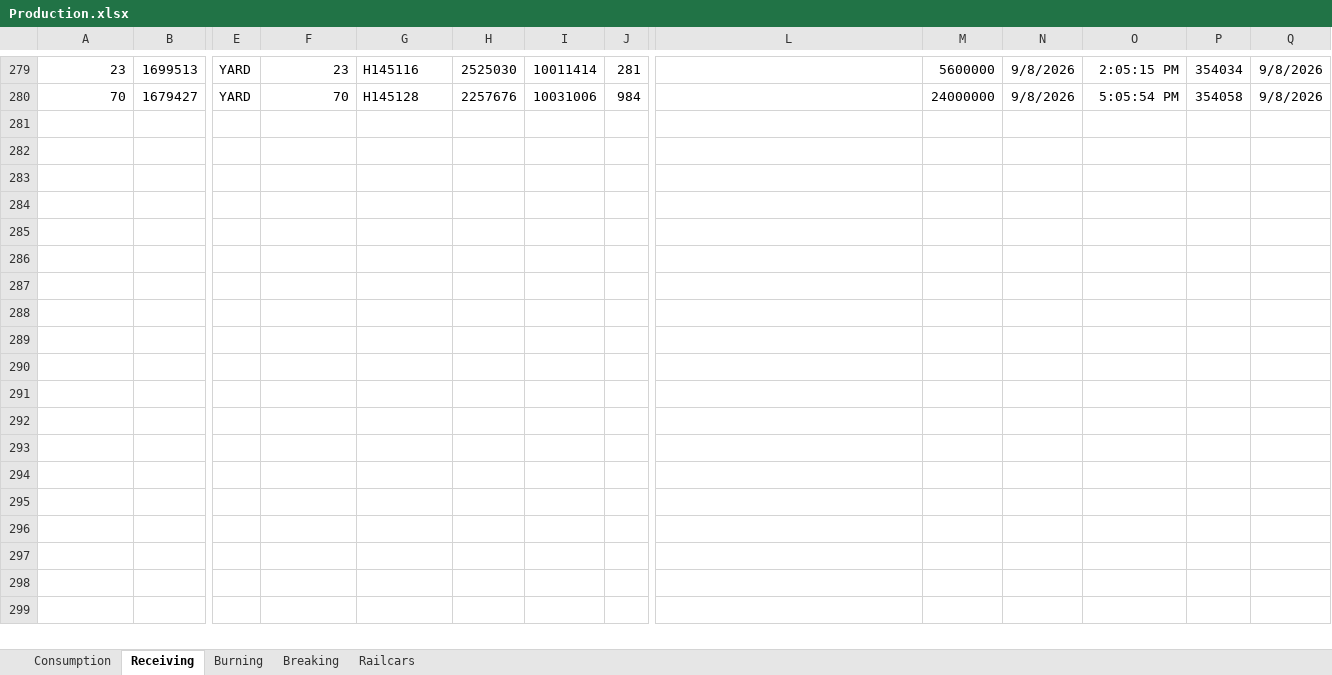
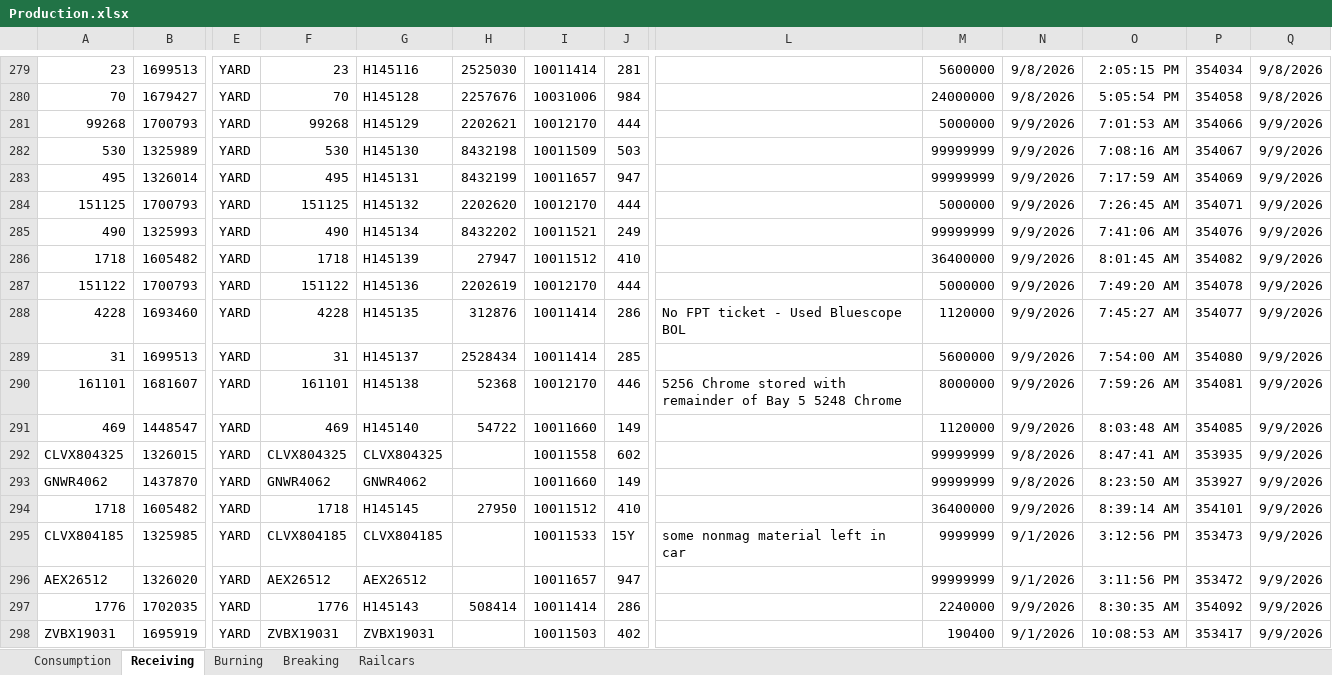
Before and after one commit to Harsco36Map/Yardmap, an Excel workbook: Production.xlsx, sheet Receiving, drawn as a sheet; only a part is shown, gaps mark what is left out; values as stored, in another font and other column widths than the file's, no borders; rows hold the shown columns only; the diff covers the shown part only; the diff names each change by its address in the sheet, - before the commit and + after, or states it on an @@ line.

```diff
--- a/Production.xlsx (sheet Receiving)
+++ b/Production.xlsx (sheet Receiving)
+row 281: 99268 | 1700793 | YARD | 99268 | H145129 | 2202621 | 10012170 | 444 |  | 5000000 | 9/9/2026 | 7:01:53 AM | 354066 | 9/9/2026
+row 282: 530 | 1325989 | YARD | 530 | H145130 | 8432198 | 10011509 | 503 |  | 99999999 | 9/9/2026 | 7:08:16 AM | 354067 | 9/9/2026
+row 283: 495 | 1326014 | YARD | 495 | H145131 | 8432199 | 10011657 | 947 |  | 99999999 | 9/9/2026 | 7:17:59 AM | 354069 | 9/9/2026
+row 284: 151125 | 1700793 | YARD | 151125 | H145132 | 2202620 | 10012170 | 444 |  | 5000000 | 9/9/2026 | 7:26:45 AM | 354071 | 9/9/2026
+row 285: 490 | 1325993 | YARD | 490 | H145134 | 8432202 | 10011521 | 249 |  | 99999999 | 9/9/2026 | 7:41:06 AM | 354076 | 9/9/2026
+row 286: 1718 | 1605482 | YARD | 1718 | H145139 | 27947 | 10011512 | 410 |  | 36400000 | 9/9/2026 | 8:01:45 AM | 354082 | 9/9/2026
+row 287: 151122 | 1700793 | YARD | 151122 | H145136 | 2202619 | 10012170 | 444 |  | 5000000 | 9/9/2026 | 7:49:20 AM | 354078 | 9/9/2026
+row 288: 4228 | 1693460 | YARD | 4228 | H145135 | 312876 | 10011414 | 286 | No FPT ticket - Used Bluescope BOL | 1120000 | 9/9/2026 | 7:45:27 AM | 354077 | 9/9/2026
+row 289: 31 | 1699513 | YARD | 31 | H145137 | 2528434 | 10011414 | 285 |  | 5600000 | 9/9/2026 | 7:54:00 AM | 354080 | 9/9/2026
+row 290: 161101 | 1681607 | YARD | 161101 | H145138 | 52368 | 10012170 | 446 | 5256 Chrome stored with remainder of Bay 5 5248 Chrome | 8000000 | 9/9/2026 | 7:59:26 AM | 354081 | 9/9/2026
+row 291: 469 | 1448547 | YARD | 469 | H145140 | 54722 | 10011660 | 149 |  | 1120000 | 9/9/2026 | 8:03:48 AM | 354085 | 9/9/2026
+row 292: CLVX804325 | 1326015 | YARD | CLVX804325 | CLVX804325 |  | 10011558 | 602 |  | 99999999 | 9/8/2026 | 8:47:41 AM | 353935 | 9/9/2026
+row 293: GNWR4062 | 1437870 | YARD | GNWR4062 | GNWR4062 |  | 10011660 | 149 |  | 99999999 | 9/8/2026 | 8:23:50 AM | 353927 | 9/9/2026
+row 294: 1718 | 1605482 | YARD | 1718 | H145145 | 27950 | 10011512 | 410 |  | 36400000 | 9/9/2026 | 8:39:14 AM | 354101 | 9/9/2026
+row 295: CLVX804185 | 1325985 | YARD | CLVX804185 | CLVX804185 |  | 10011533 | 15Y | some nonmag material left in car | 9999999 | 9/1/2026 | 3:12:56 PM | 353473 | 9/9/2026
+row 296: AEX26512 | 1326020 | YARD | AEX26512 | AEX26512 |  | 10011657 | 947 |  | 99999999 | 9/1/2026 | 3:11:56 PM | 353472 | 9/9/2026
+row 297: 1776 | 1702035 | YARD | 1776 | H145143 | 508414 | 10011414 | 286 |  | 2240000 | 9/9/2026 | 8:30:35 AM | 354092 | 9/9/2026
+row 298: ZVBX19031 | 1695919 | YARD | ZVBX19031 | ZVBX19031 |  | 10011503 | 402 |  | 190400 | 9/1/2026 | 10:08:53 AM | 353417 | 9/9/2026
```
Also changed, not shown: 44 added rows and 1 edited cell elsewhere in this sheet, sheet Consumption, 1 other file.
